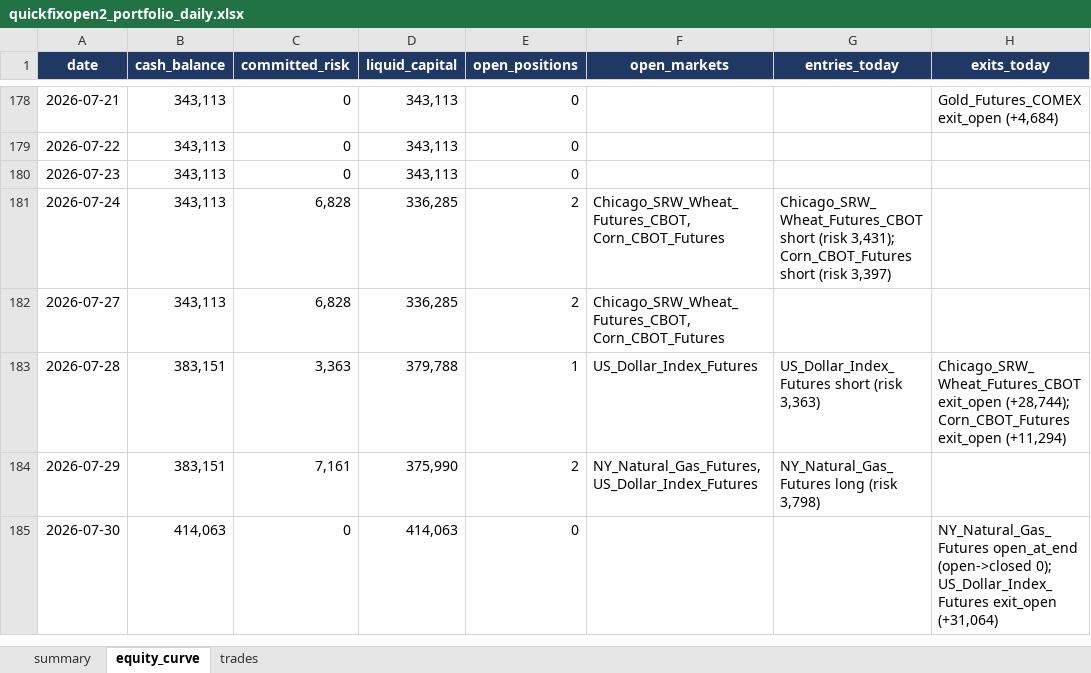
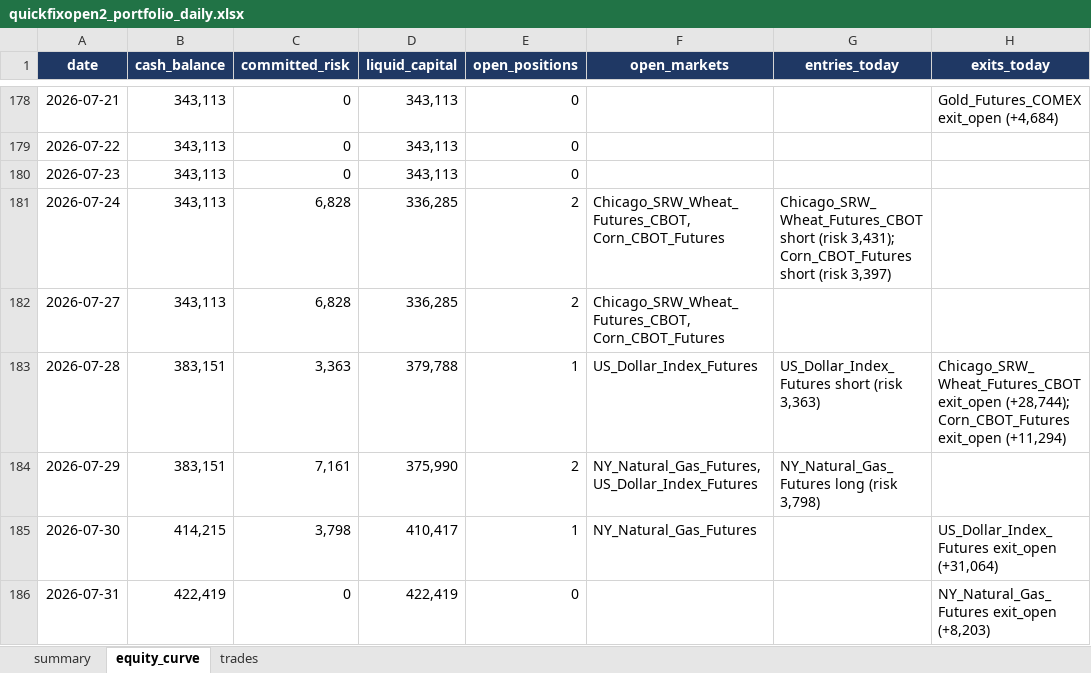
Before and after one commit to Rietveld800/strategy_tester, an Excel workbook: output/quickfixopen2_portfolio_daily.xlsx, sheet equity_curve, drawn as a sheet; only a part is shown, gaps mark what is left out; values as stored, in another font and other column widths than the file's, no borders; charts and pictures not drawn; the diff names each change by its address in the sheet, - before the commit and + after, or states it on an @@ line.

```diff
--- a/output/quickfixopen2_portfolio_daily.xlsx (sheet equity_curve)
+++ b/output/quickfixopen2_portfolio_daily.xlsx (sheet equity_curve)
-B185 (cash_balance): 414,063
+B185 (cash_balance): 414,215
-C185 (committed_risk): 0
+C185 (committed_risk): 3,798
-D185 (liquid_capital): 414,063
+D185 (liquid_capital): 410,417
-E185 (open_positions): 0
+E185 (open_positions): 1
-F185 (open_markets): (empty)
+F185 (open_markets): NY_Natural_Gas_Futures
-H185 (exits_today): NY_Natural_Gas_Futures open_at_end (open->closed 0); US_Dollar_Index_Futures exit_open…
+H185 (exits_today): US_Dollar_Index_Futures exit_open…
+row 186: 2026-07-31 | 422,419 | 0 | 422,419 | 0 |  |  | NY_Natural_Gas_Futures exit_open (+8,203)
```
Also changed, not shown: sheet summary, sheet trades, charts or pictures, output/quickfix_portfolio_daily.xlsx, output/quickfixclose0_portfolio_daily.xlsx, 30 other files.
